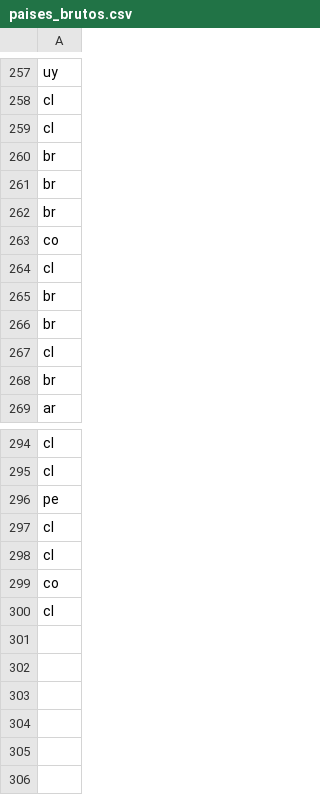
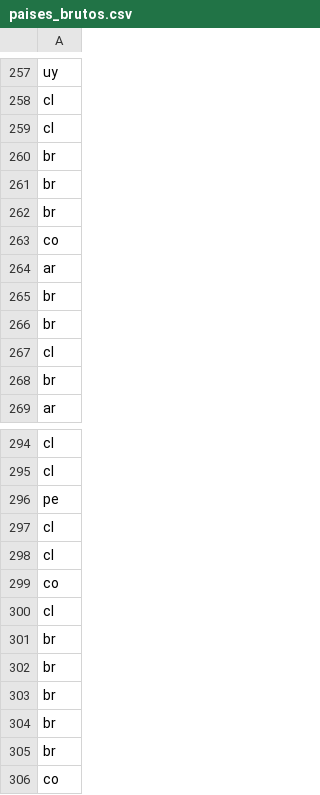
Before and after one commit to vagnertxr/game_map, a CSV file: paises_brutos.csv, drawn as a sheet; only a part is shown, gaps mark what is left out; removed rows and columns are numbered as before the commit, all else as after; the diff names each change by its address in the sheet, - before the commit and + after, or states it on an @@ line.

```diff
--- a/paises_brutos.csv
+++ b/paises_brutos.csv
-row 264: cl
+row 264: ar
+row 301: br
+row 302: br
+row 303: br
+row 304: br
+row 305: br
+row 306: co
```
Also changed, not shown: codigos_brutos.csv, paises_codes.csv, 2 other files.
